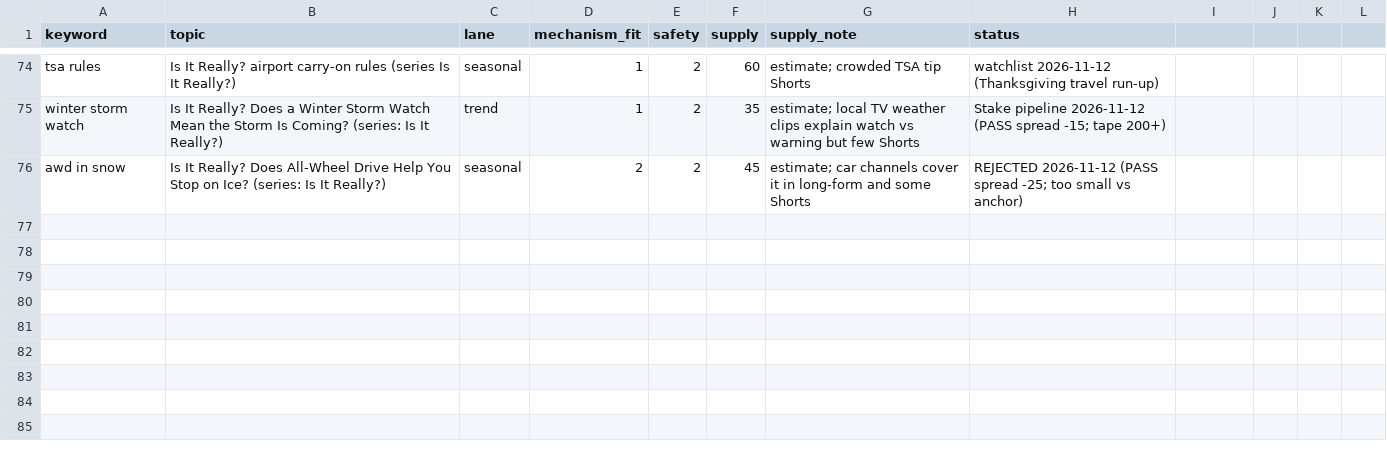
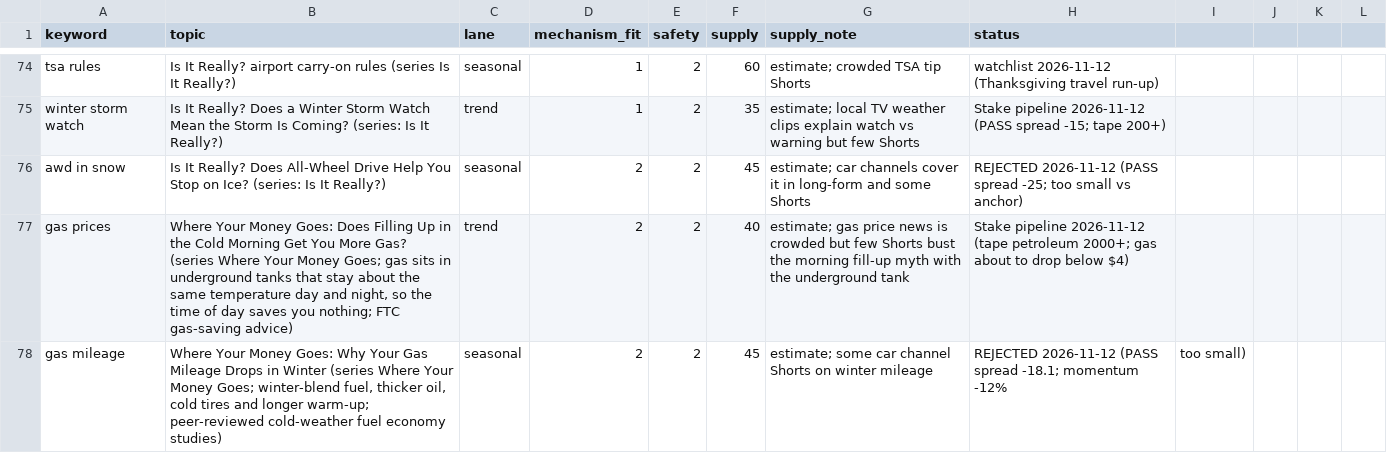
Before and after one commit to explainedinshort60-coder/Explained-in-60, a CSV file: demand/watchlist.csv, drawn as a sheet; only a part is shown, gaps mark what is left out; the diff names each change by its address in the sheet, - before the commit and + after, or states it on an @@ line.

```diff
--- a/demand/watchlist.csv
+++ b/demand/watchlist.csv
+row 77: gas prices | Where Your Money Goes: Does Filling Up in the Cold Morning Get You More Gas? (series Where Your Money Goes; gas sits in underground tanks that stay about the same temperature day and night, so the time of day saves you nothing; FTC gas-saving advice) | trend | 2 | 2 | 40 | estimate; gas price news is crowded but few Shorts bust the morning fill-up myth with the underground tank | Stake pipeline 2026-11-12 (tape petroleum 2000+; gas about to drop below $4)
+row 78: gas mileage | Where Your Money Goes: Why Your Gas Mileage Drops in Winter (series Where Your Money Goes; winter-blend fuel, thicker oil, cold tires and longer warm-up; peer-reviewed cold-weather fuel economy studies) | seasonal | 2 | 2 | 45 | estimate; some car channel Shorts on winter mileage | REJECTED 2026-11-12 (PASS spread -18.1; momentum -12% | too small)
```
Also changed, not shown: 6 other files.
